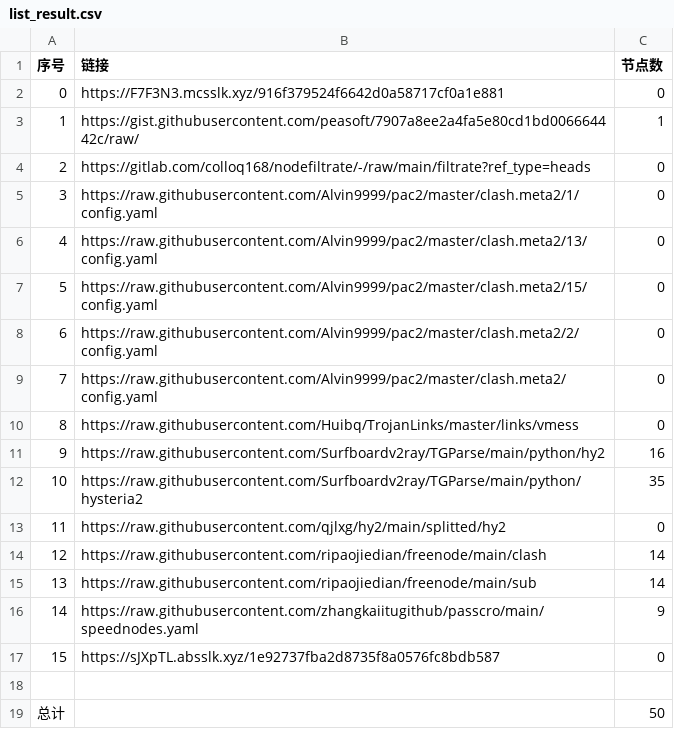
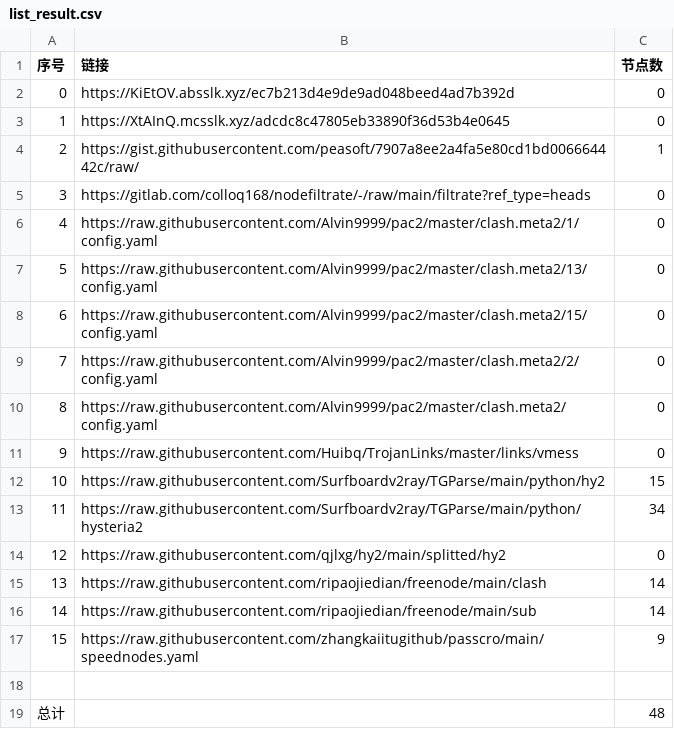
Before and after one commit to gp5061127/NoMoreWalls, a CSV file: list_result.csv, drawn as a sheet; removed rows and columns are numbered as before the commit, all else as after; the diff names each change by its address in the sheet, - before the commit and + after, or states it on an @@ line.

```diff
--- a/list_result.csv
+++ b/list_result.csv
+row 2: 0 | https://KiEtOV.absslk.xyz/ec7b213d4e9de9ad048beed4ad7b392d | 0
@@ column A (序号) renumbered between rows 3 and 17 @@
-B3 (链接): https://F7F3N3.mcsslk.xyz/916f379524f6642d0a58717cf0a1e881
+B3 (链接): https://XtAInQ.mcsslk.xyz/adcdc8c47805eb33890f36d53b4e0645
-C12 (节点数): 16
+C12 (节点数): 15
-C13 (节点数): 35
+C13 (节点数): 34
-row 17: 15 | https://sJXpTL.absslk.xyz/1e92737fba2d8735f8a0576fc8bdb587 | 0
-C19 (节点数): 50
+C19 (节点数): 48
```
Also changed, not shown: 7 other files.
